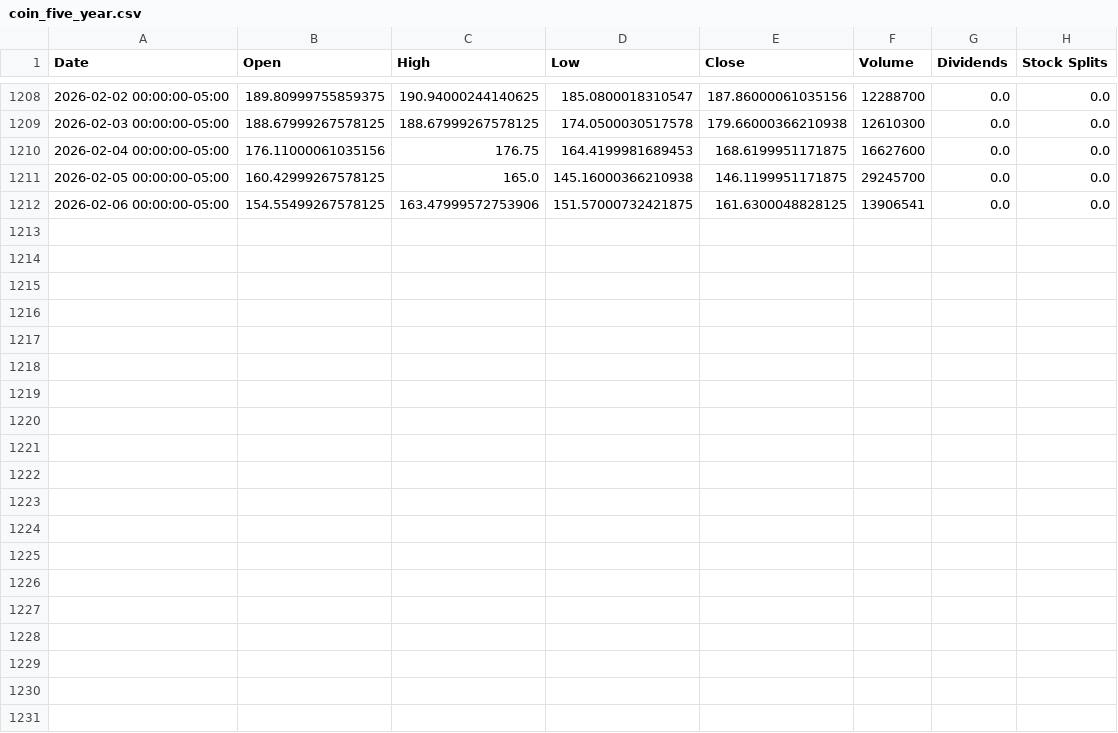
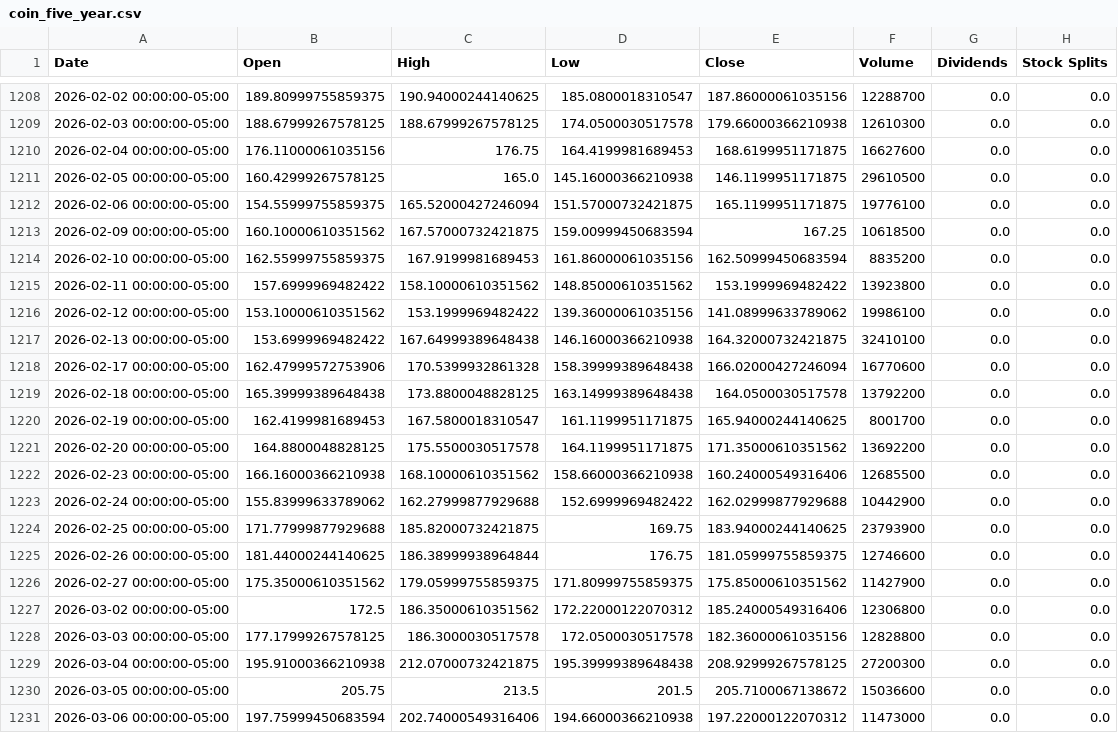
Before and after one commit to pcostasgr/DollarBill, a CSV file: data/coin_five_year.csv, drawn as a sheet; only a part is shown, gaps mark what is left out.

Commit message:
data: refresh market data -- five-year price history and live options snapshots

```diff
--- a/data/coin_five_year.csv
+++ b/data/coin_five_year.csv
@@ -1210,3 +1210,22 @@ Date,Open,High,Low,Close,Volume,Dividends,Stock Splits
 2026-02-04 00:00:00-05:00,176.11000061035156,176.75,164.4199981689453,168.6199951171875,16627600,0.0,0.0
-2026-02-05 00:00:00-05:00,160.42999267578125,165.0,145.16000366210938,146.1199951171875,29245700,0.0,0.0
-2026-02-06 00:00:00-05:00,154.55499267578125,163.47999572753906,151.57000732421875,161.6300048828125,13906541,0.0,0.0
+2026-02-05 00:00:00-05:00,160.42999267578125,165.0,145.16000366210938,146.1199951171875,29610500,0.0,0.0
+2026-02-06 00:00:00-05:00,154.55999755859375,165.52000427246094,151.57000732421875,165.1199951171875,19776100,0.0,0.0
+2026-02-09 00:00:00-05:00,160.10000610351562,167.57000732421875,159.00999450683594,167.25,10618500,0.0,0.0
+2026-02-10 00:00:00-05:00,162.55999755859375,167.9199981689453,161.86000061035156,162.50999450683594,8835200,0.0,0.0
+2026-02-11 00:00:00-05:00,157.6999969482422,158.10000610351562,148.85000610351562,153.1999969482422,13923800,0.0,0.0
+2026-02-12 00:00:00-05:00,153.10000610351562,153.1999969482422,139.36000061035156,141.08999633789062,19986100,0.0,0.0
+2026-02-13 00:00:00-05:00,153.6999969482422,167.64999389648438,146.16000366210938,164.32000732421875,32410100,0.0,0.0
+2026-02-17 00:00:00-05:00,162.47999572753906,170.5399932861328,158.39999389648438,166.02000427246094,16770600,0.0,0.0
+2026-02-18 00:00:00-05:00,165.39999389648438,173.8800048828125,163.14999389648438,164.0500030517578,13792200,0.0,0.0
+2026-02-19 00:00:00-05:00,162.4199981689453,167.5800018310547,161.1199951171875,165.94000244140625,8001700,0.0,0.0
+2026-02-20 00:00:00-05:00,164.8800048828125,175.5500030517578,164.1199951171875,171.35000610351562,13692200,0.0,0.0
+2026-02-23 00:00:00-05:00,166.16000366210938,168.10000610351562,158.66000366210938,160.24000549316406,12685500,0.0,0.0
+2026-02-24 00:00:00-05:00,155.83999633789062,162.27999877929688,152.6999969482422,162.02999877929688,10442900,0.0,0.0
+2026-02-25 00:00:00-05:00,171.77999877929688,185.82000732421875,169.75,183.94000244140625,23793900,0.0,0.0
+2026-02-26 00:00:00-05:00,181.44000244140625,186.38999938964844,176.75,181.05999755859375,12746600,0.0,0.0
+2026-02-27 00:00:00-05:00,175.35000610351562,179.05999755859375,171.80999755859375,175.85000610351562,11427900,0.0,0.0
+2026-03-02 00:00:00-05:00,172.5,186.35000610351562,172.22000122070312,185.24000549316406,12306800,0.0,0.0
+2026-03-03 00:00:00-05:00,177.17999267578125,186.3000030517578,172.0500030517578,182.36000061035156,12828800,0.0,0.0
+2026-03-04 00:00:00-05:00,195.91000366210938,212.07000732421875,195.39999389648438,208.92999267578125,27200300,0.0,0.0
+2026-03-05 00:00:00-05:00,205.75,213.5,201.5,205.7100067138672,15036600,0.0,0.0
+2026-03-06 00:00:00-05:00,197.75999450683594,202.74000549316406,194.66000366210938,197.22000122070312,11473000,0.0,0.0
```
Also changed, not shown: data/aapl_five_year.csv, data/googl_five_year.csv, 27 other files.
